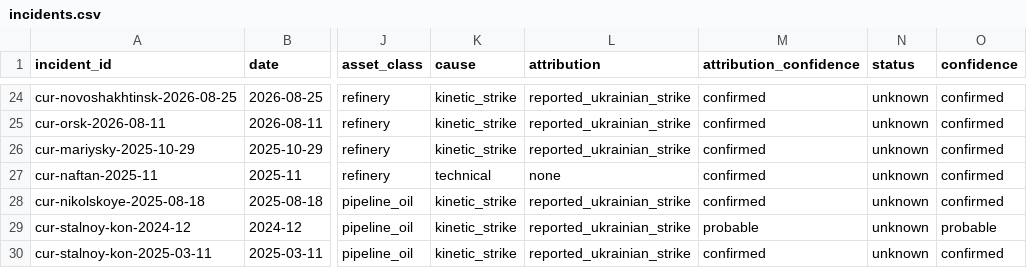
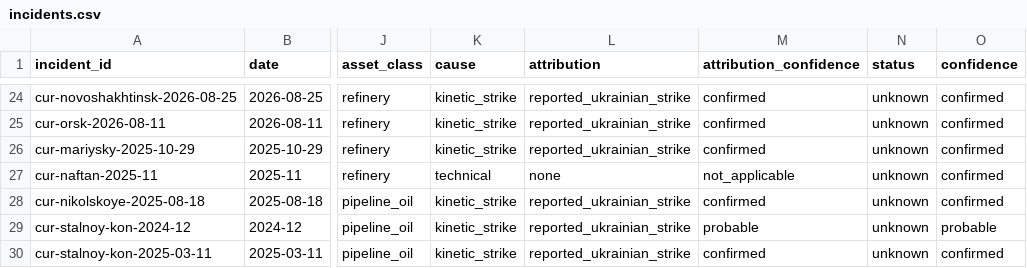
Before and after one commit to Biomusician/russian-energy-dashboard, a CSV file: data/curated/incidents.csv, drawn as a sheet; only a part is shown, gaps mark what is left out; the diff names each change by its address in the sheet, - before the commit and + after, or states it on an @@ line.

```diff
--- a/data/curated/incidents.csv
+++ b/data/curated/incidents.csv
-M27 (attribution_confidence): confirmed
+M27 (attribution_confidence): not_applicable
```
Also changed, not shown: 35 other files.
